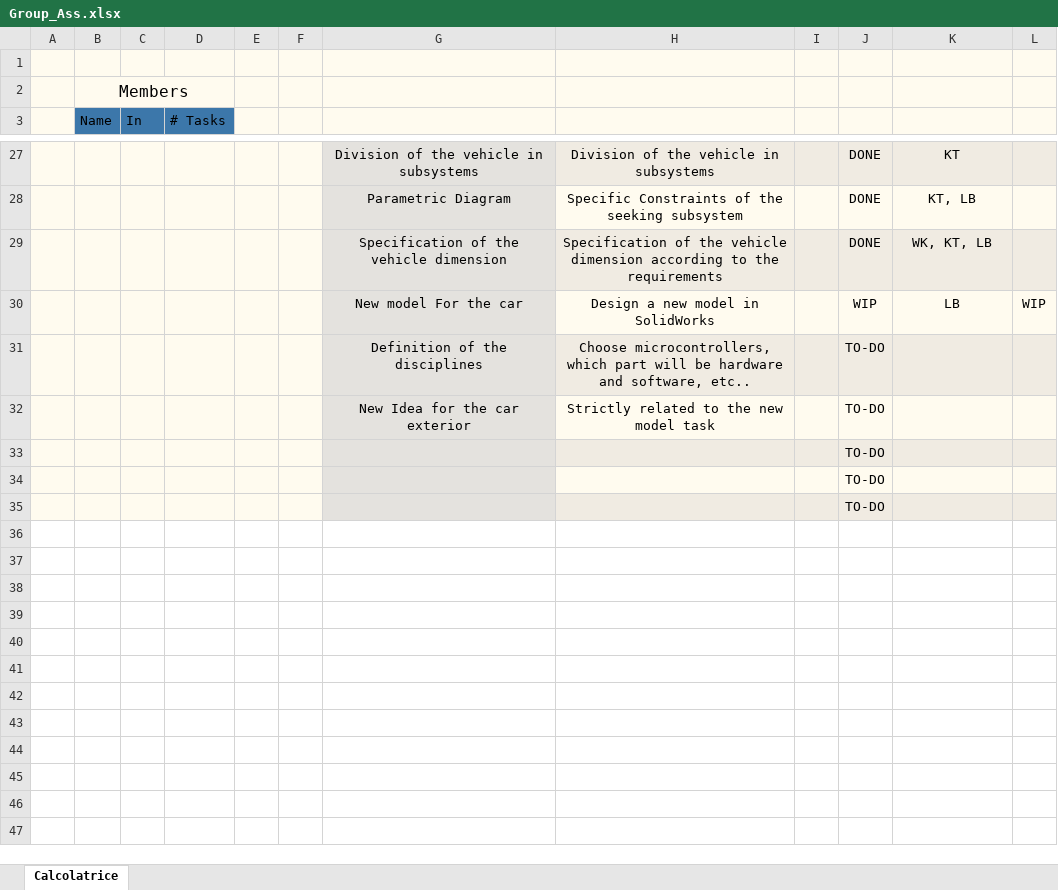
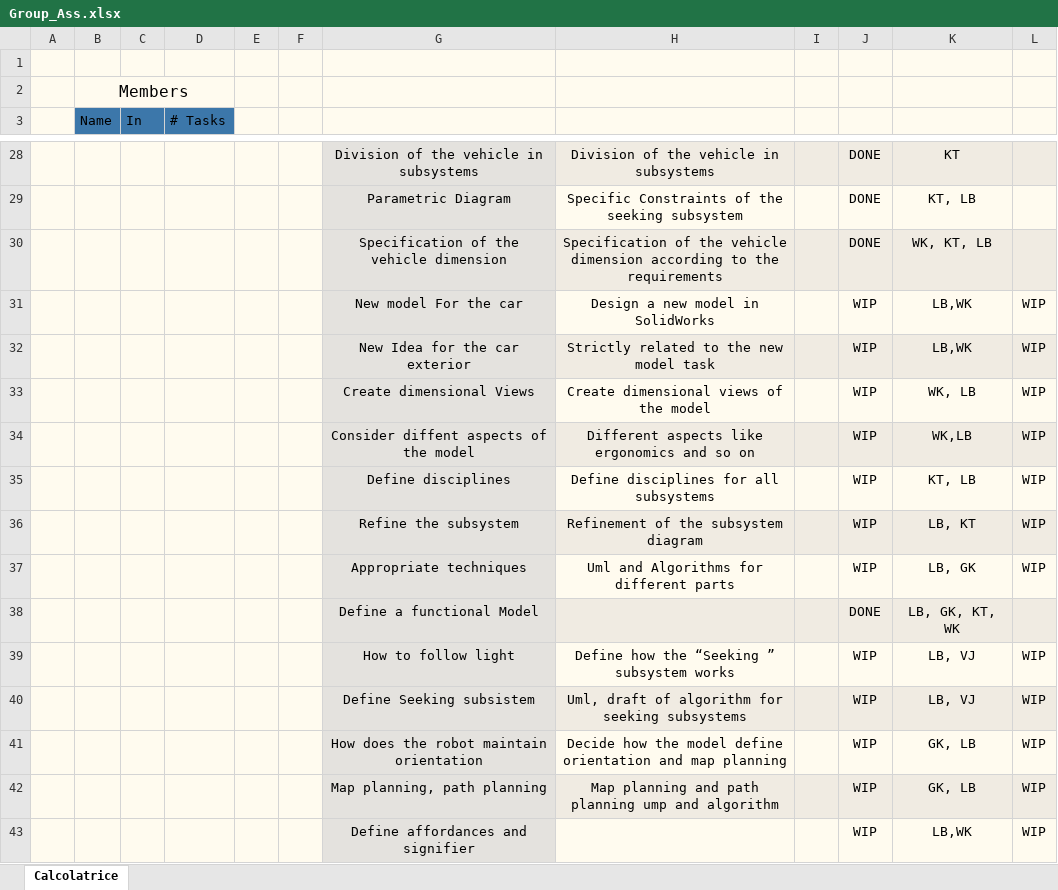
Before and after one commit to brodoluca/4th_Sem_Prototype, an Excel workbook: Group_Ass.xlsx, sheet Calcolatrice, drawn as a sheet; only a part is shown, gaps mark what is left out; values as stored, in another font and other column widths than the file's, no borders; charts and pictures and conditional formats not drawn; removed rows and columns are numbered as before the commit, all else as after; the diff covers the shown part only; the diff names each change by its address in the sheet, - before the commit and + after, or states it on an @@ line.

Commit message:
Tasks update

```diff
--- a/Group_Ass.xlsx (sheet Calcolatrice)
+++ b/Group_Ass.xlsx (sheet Calcolatrice)
-K31: LB
+K31: LB,WK
-row 31:  |  |  |  |  |  | Definition of the disciplines | Choose microcontrollers, which part will be hardware and software, etc.. |  | TO-DO
-row 32:  |  |  |  |  |  | New Idea for the car exterior | Strictly related to the new model task |  | TO-DO
-row 33:  |  |  |  |  |  |  |  |  | TO-DO
-row 34:  |  |  |  |  |  |  |  |  | TO-DO
-row 35:  |  |  |  |  |  |  |  |  | TO-DO
+row 32:  |  |  |  |  |  | New Idea for the car exterior | Strictly related to the new model task |  | WIP | LB,WK | WIP
+row 33:  |  |  |  |  |  | Create dimensional Views | Create dimensional views of the model |  | WIP | WK, LB | WIP
+row 34:  |  |  |  |  |  | Consider diffent aspects of the model | Different aspects like ergonomics and so on |  | WIP | WK,LB | WIP
+row 35:  |  |  |  |  |  | Define disciplines | Define disciplines for all subsystems |  | WIP | KT, LB | WIP
+row 36:  |  |  |  |  |  | Refine the subsystem | Refinement of the subsystem diagram |  | WIP | LB, KT | WIP
+row 37:  |  |  |  |  |  | Appropriate techniques | Uml and Algorithms for different parts |  | WIP | LB, GK | WIP
+row 38:  |  |  |  |  |  | Define a functional Model |  |  | DONE | LB, GK, KT, WK
+row 39:  |  |  |  |  |  | How to follow light | Define how the “Seeking ” subsystem works |  | WIP | LB, VJ | WIP
+row 40:  |  |  |  |  |  | Define Seeking subsistem | Uml, draft of algorithm for seeking subsystems |  | WIP | LB, VJ | WIP
+row 41:  |  |  |  |  |  | How does the robot maintain orientation | Decide how the model define orientation and map planning |  | WIP | GK, LB | WIP
+row 42:  |  |  |  |  |  | Map planning, path planning | Map planning and path planning ump and algorithm |  | WIP | GK, LB | WIP
+row 43:  |  |  |  |  |  | Define affordances and signifier |  |  | WIP | LB,WK | WIP
```
Also changed, not shown: 2 added rows, 1 removed row and 7 edited cells elsewhere in this sheet, formulas that keep their value, charts or pictures, 2 other files.
